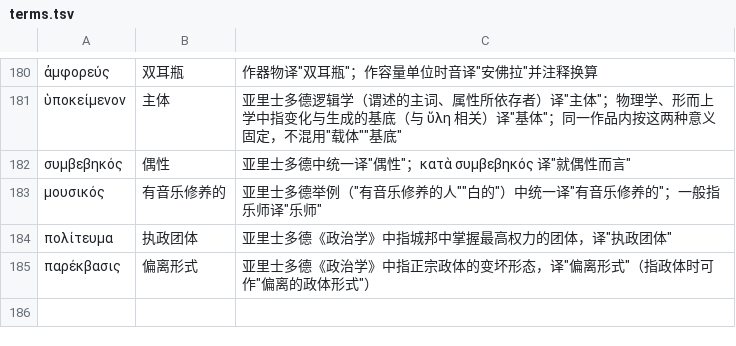
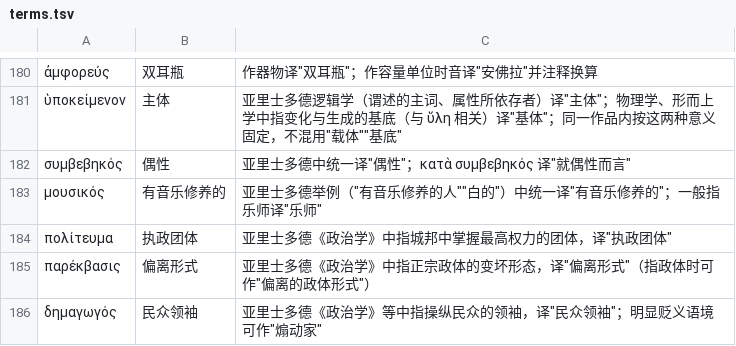
Before and after one commit to yiyuanli939/37-Million, a TSV file: glossary/terms.tsv, drawn as a sheet; only a part is shown, gaps mark what is left out.

```diff
--- a/glossary/terms.tsv
+++ b/glossary/terms.tsv
@@ -185 +185,2 @@
 παρέκβασις	偏离形式	亚里士多德《政治学》中指正宗政体的变坏形态，译"偏离形式"（指政体时可作"偏离的政体形式"）
+δημαγωγός	民众领袖	亚里士多德《政治学》等中指操纵民众的领袖，译"民众领袖"；明显贬义语境可作"煽动家"
```
